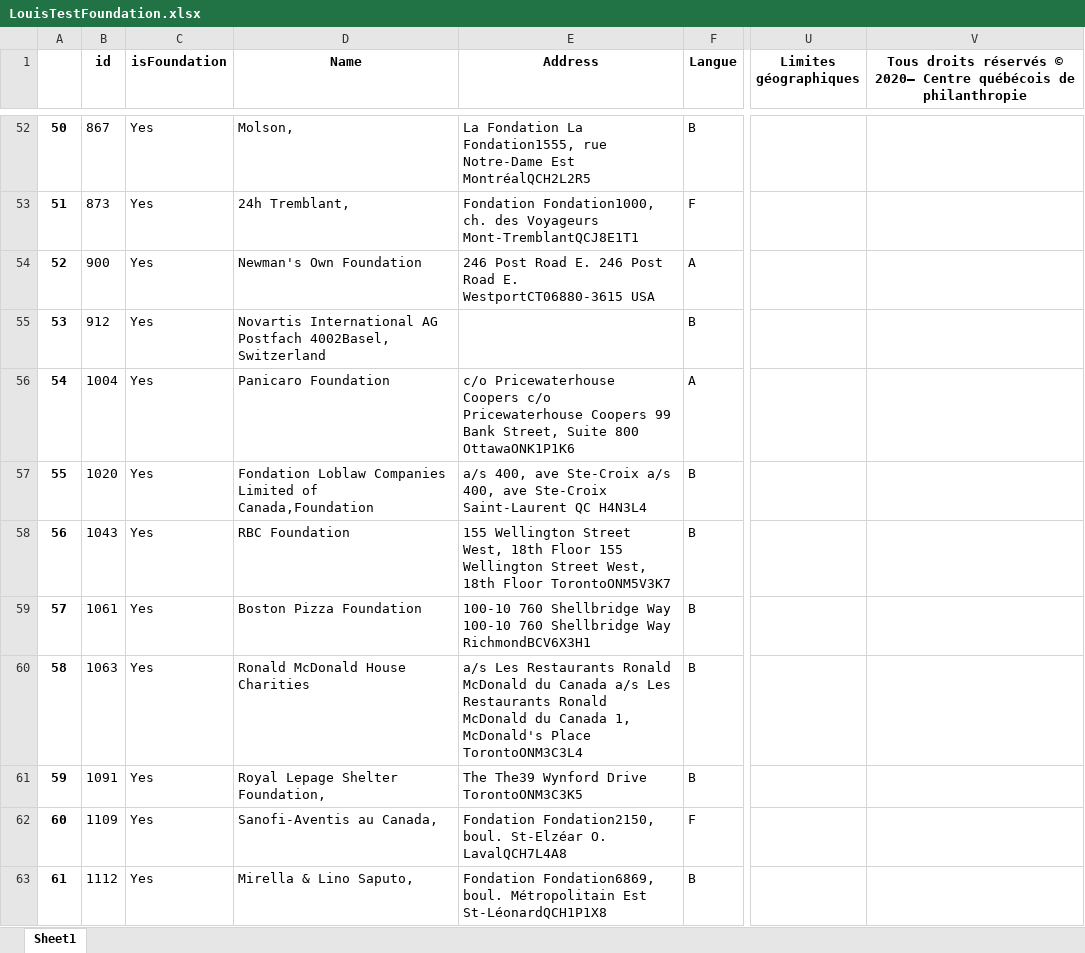
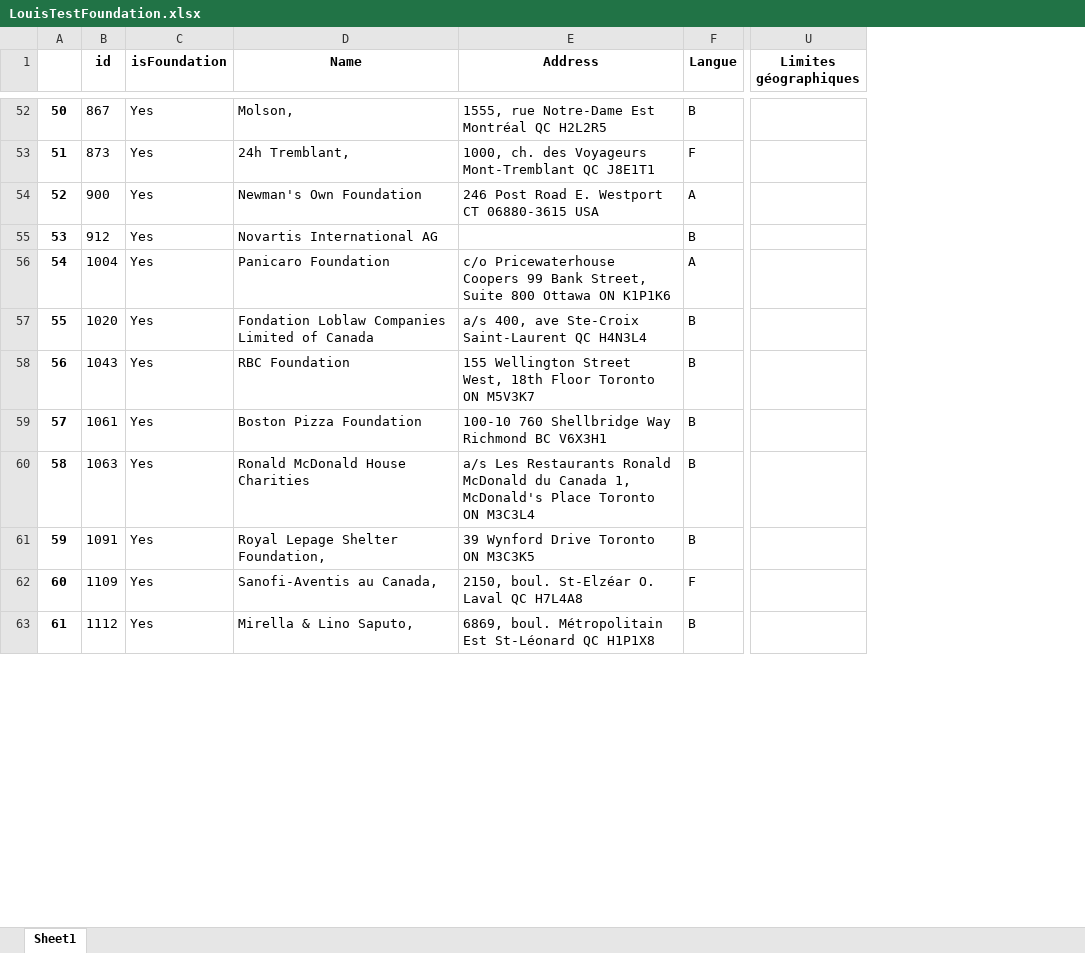
Before and after one commit to carlosfg97/Kurling4Kids, an Excel workbook: LouisTestFoundation.xlsx, sheet Sheet1, drawn as a sheet; only a part is shown, gaps mark what is left out; values as stored, in another font and other column widths than the file's, no borders; the diff covers the shown part only; the diff names each change by its address in the sheet, - before the commit and + after, or states it on an @@ line.

```diff
--- a/LouisTestFoundation.xlsx (sheet Sheet1)
+++ b/LouisTestFoundation.xlsx (sheet Sheet1)
-column V, row 1: Tous droits réservés © 2020– Centre québécois de philanthropie
-E52 (Address): La Fondation La Fondation1555, rue Notre-Dame Est MontréalQCH2L2R5
+E52 (Address): 1555, rue Notre-Dame Est Montréal QC H2L2R5
-E53 (Address): Fondation Fondation1000, ch. des Voyageurs Mont-TremblantQCJ8E1T1
+E53 (Address): 1000, ch. des Voyageurs Mont-Tremblant QC J8E1T1
-E54 (Address): …Road E. 246 Post Road E. WestportCT06880-3615 USA
+E54 (Address): …Road E. Westport CT 06880-3615 USA
-D55 (Name): Novartis International AG Postfach 4002Basel, Switzerland
+D55 (Name): Novartis International AG
-E56 (Address): …Pricewaterhouse Coopers c/o Pricewaterhouse Coopers 99 Bank Street, Suite 800 OttawaONK1P1K6
+E56 (Address): …Pricewaterhouse Coopers 99 Bank Street, Suite 800 Ottawa ON K1P1K6
-D57 (Name): …Limited of Canada,Foundation
+D57 (Name): …Limited of Canada
-E57 (Address): …ave Ste-Croix a/s 400, ave Ste-Croix Saint-Laurent QC…
+E57 (Address): …ave Ste-Croix Saint-Laurent QC…
-E58 (Address): …18th Floor 155 Wellington Street West, 18th Floor TorontoONM5V3K7
+E58 (Address): …18th Floor Toronto ON M5V3K7
-E59 (Address): …Shellbridge Way 100-10 760 Shellbridge Way RichmondBCV6X3H1
+E59 (Address): …Shellbridge Way Richmond BC V6X3H1
-E60 (Address): …du Canada a/s Les Restaurants Ronald McDonald du Canada 1, McDonald's Place TorontoONM3C3L4
+E60 (Address): …du Canada 1, McDonald's Place Toronto ON M3C3L4
-E61 (Address): The The39 Wynford Drive TorontoONM3C3K5
+E61 (Address): 39 Wynford Drive Toronto ON M3C3K5
-E62 (Address): Fondation Fondation2150, boul. St-Elzéar O. LavalQCH7L4A8
+E62 (Address): 2150, boul. St-Elzéar O. Laval QC H7L4A8
-E63 (Address): Fondation Fondation6869, boul. Métropolitain Est St-LéonardQCH1P1X8
+E63 (Address): 6869, boul. Métropolitain Est St-Léonard QC H1P1X8
```
Also changed, not shown: 76 edited cells elsewhere in this sheet, LouisTestOrg.xlsx.
